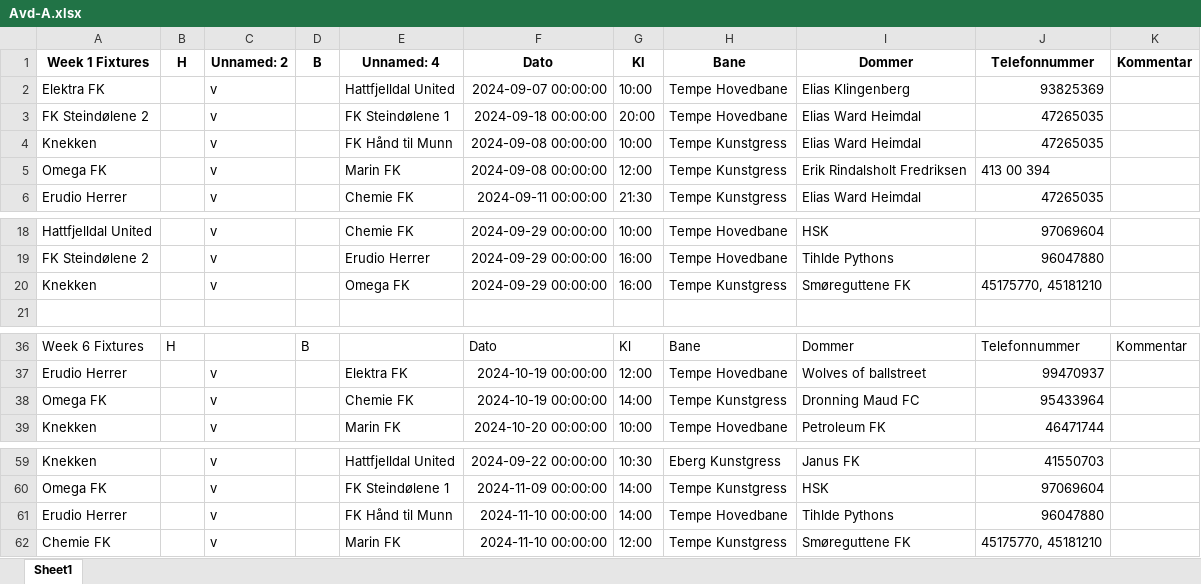
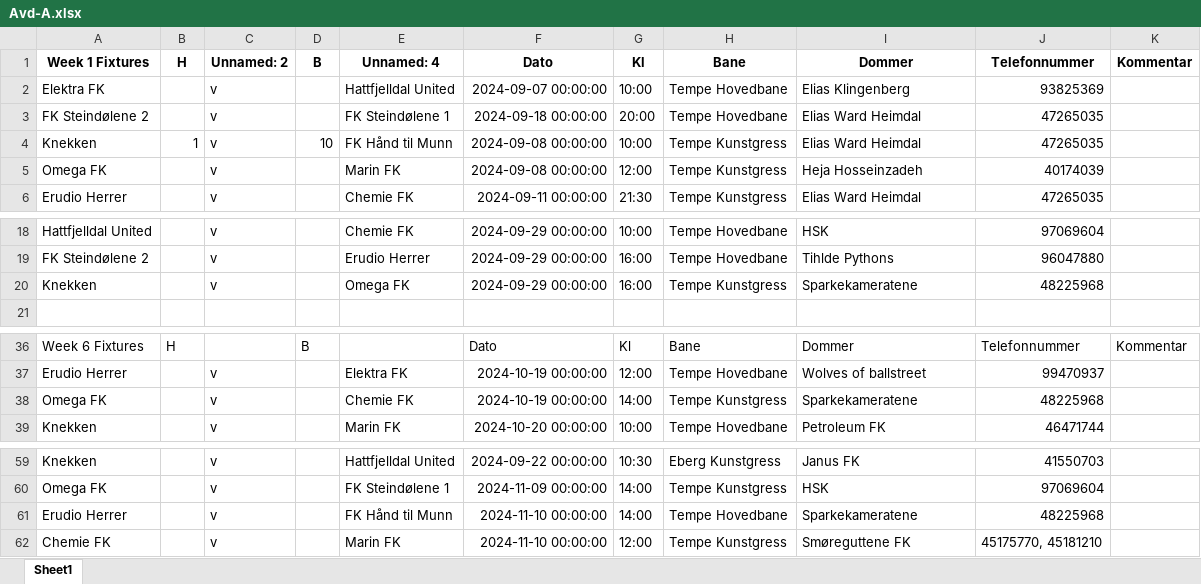
Before and after one commit to tsff1/tables, an Excel workbook: Scripts/Kamper/H24/Avd-A.xlsx, sheet Sheet1, drawn as a sheet; only a part is shown, gaps mark what is left out; values as stored, in another font and other column widths than the file's, no borders; the diff names each change by its address in the sheet, - before the commit and + after, or states it on an @@ line.

Commit message:
Updated table

```diff
--- a/Scripts/Kamper/H24/Avd-A.xlsx (sheet Sheet1)
+++ b/Scripts/Kamper/H24/Avd-A.xlsx (sheet Sheet1)
-B4: (empty)
+B4: 1
-D4: (empty)
+D4: 10
-I5: Erik Rindalsholt Fredriksen
+I5: Heja Hosseinzadeh
-J5: 413 00 394
+J5: 40174039
-I20: Smøreguttene FK
+I20: Sparkekameratene
-J20: 45175770, 45181210
+J20: 48225968
-I38: Dronning Maud FC
+I38: Sparkekameratene
-J38: 95433964
+J38: 48225968
-I61: Tihlde Pythons
+I61: Sparkekameratene
-J61: 96047880
+J61: 48225968
```
Also changed, not shown: 2 other files.
